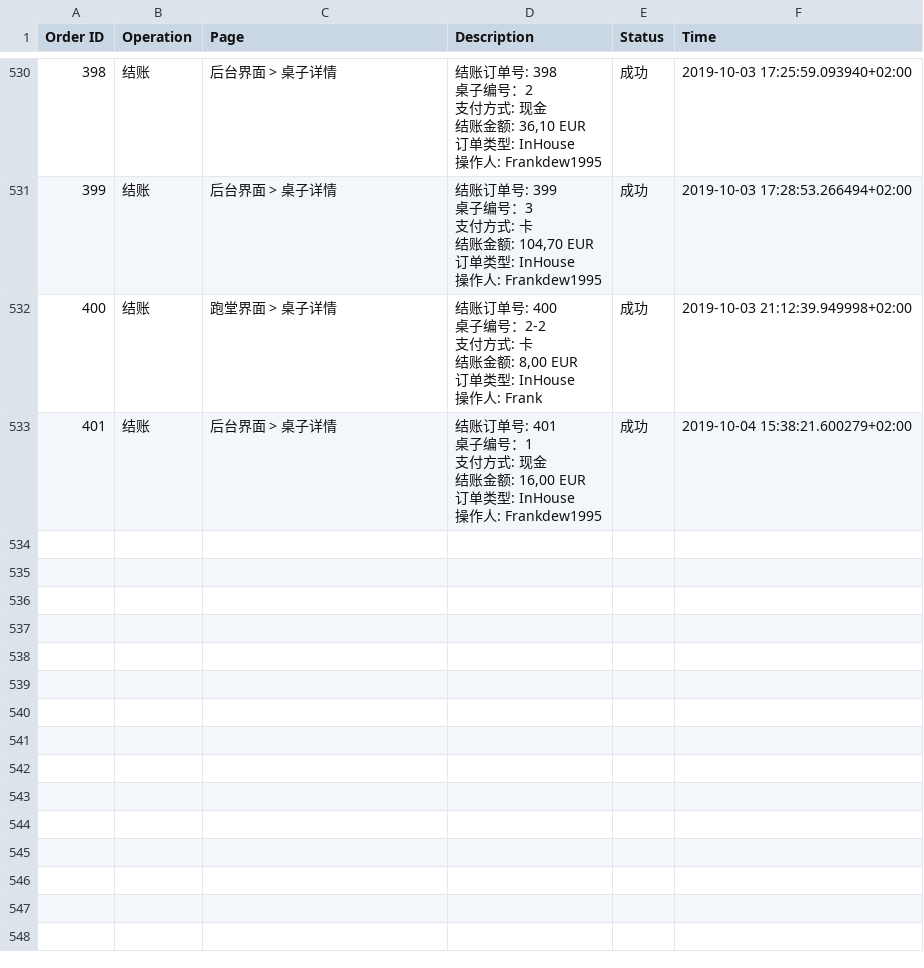
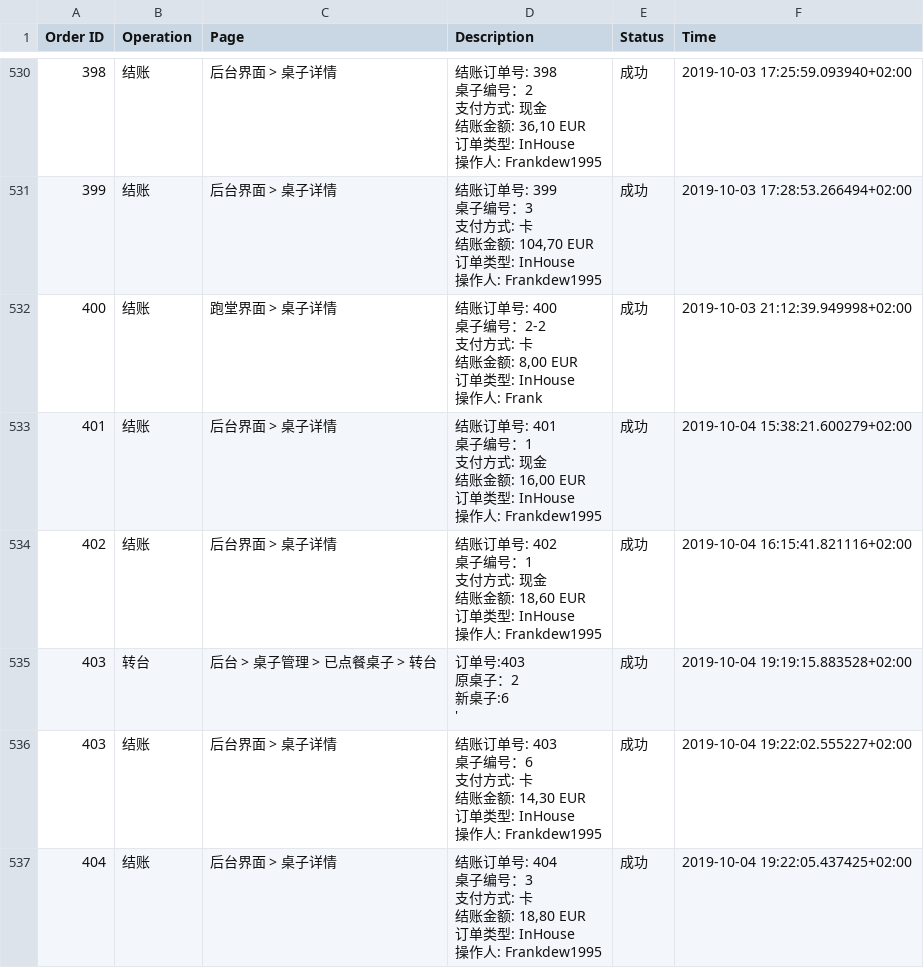
Before and after one commit to Frankdew1995/restaurateur.io, a CSV file: app/cache/logging.csv, drawn as a sheet; only a part is shown, gaps mark what is left out; ↵ is a line break in a cell; the diff names each change by its address in the sheet, - before the commit and + after, or states it on an @@ line.

```diff
--- a/app/cache/logging.csv
+++ b/app/cache/logging.csv
+row 534: 402 | 结账 | 后台界面 > 桌子详情 | 结账订单号: 402 ↵ 桌子编号：1 ↵ 支付方式: 现金 ↵ 结账金额: 18,60 EUR ↵ 订单类型: InHouse ↵ 操作人: Frankdew1995 | 成功 | 2019-10-04 16:15:41.821116+02:00
+row 535: 403 | 转台 | 后台 > 桌子管理 > 已点餐桌子 > 转台 | 订单号:403 ↵ 原桌子：2 ↵ 新桌子:6 ↵ ' | 成功 | 2019-10-04 19:19:15.883528+02:00
+row 536: 403 | 结账 | 后台界面 > 桌子详情 | 结账订单号: 403 ↵ 桌子编号：6 ↵ 支付方式: 卡 ↵ 结账金额: 14,30 EUR ↵ 订单类型: InHouse ↵ 操作人: Frankdew1995 | 成功 | 2019-10-04 19:22:02.555227+02:00
+row 537: 404 | 结账 | 后台界面 > 桌子详情 | 结账订单号: 404 ↵ 桌子编号：3 ↵ 支付方式: 卡 ↵ 结账金额: 18,80 EUR ↵ 订单类型: InHouse ↵ 操作人: Frankdew1995 | 成功 | 2019-10-04 19:22:05.437425+02:00
```
Also changed, not shown: 25 other files.
